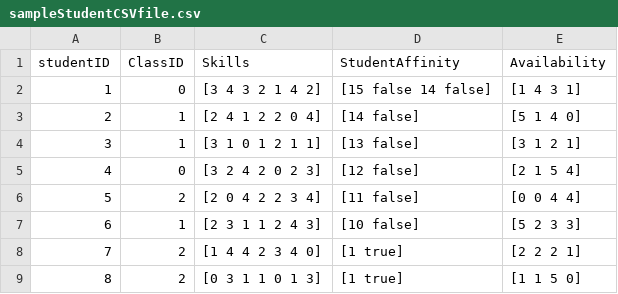
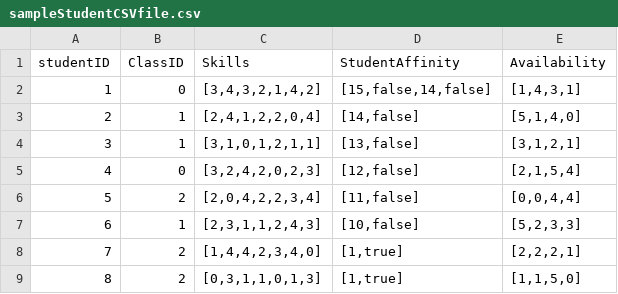
Before and after one commit to eamarquise/SER401-FALL-19-Project35, a CSV file: BruteForce/sampleStudentCSVfile.csv, drawn as a sheet.

```diff
--- a/BruteForce/sampleStudentCSVfile.csv
+++ b/BruteForce/sampleStudentCSVfile.csv
@@ -1,9 +1,9 @@
 studentID,ClassID,Skills,StudentAffinity,Availability
-1,0,[3 4 3 2 1 4 2],[15 false 14 false],[1 4 3 1]
-2,1,[2 4 1 2 2 0 4],[14 false],[5 1 4 0]
-3,1,[3 1 0 1 2 1 1],[13 false],[3 1 2 1]
-4,0,[3 2 4 2 0 2 3],[12 false],[2 1 5 4]
-5,2,[2 0 4 2 2 3 4],[11 false],[0 0 4 4]
-6,1,[2 3 1 1 2 4 3],[10 false],[5 2 3 3]
-7,2,[1 4 4 2 3 4 0],[1 true],[2 2 2 1]
-8,2,[0 3 1 1 0 1 3],[1 true],[1 1 5 0]
+1,0,"[3,4,3,2,1,4,2]","[15,false,14,false]","[1,4,3,1]"
+2,1,"[2,4,1,2,2,0,4]","[14,false]","[5,1,4,0]"
+3,1,"[3,1,0,1,2,1,1]","[13,false]","[3,1,2,1]"
+4,0,"[3,2,4,2,0,2,3]","[12,false]","[2,1,5,4]"
+5,2,"[2,0,4,2,2,3,4]","[11,false]","[0,0,4,4]"
+6,1,"[2,3,1,1,2,4,3]","[10,false]","[5,2,3,3]"
+7,2,"[1,4,4,2,3,4,0]","[1,true]","[2,2,2,1]"
+8,2,"[0,3,1,1,0,1,3]","[1,true]","[1,1,5,0]"
```
Also changed, not shown: 4 other files.
